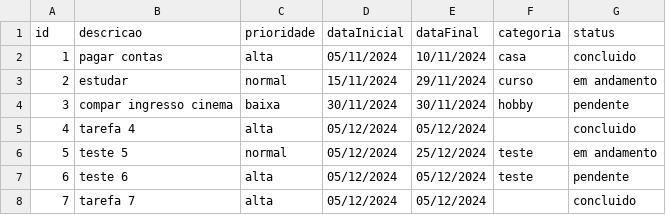
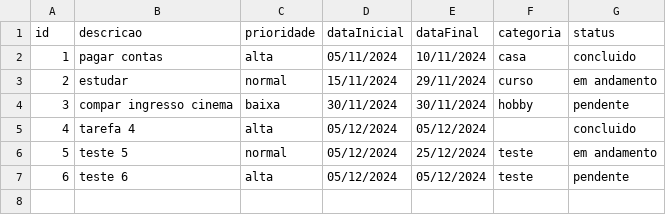
Before and after one commit to guibarrios/Projeto-Atividade-3, a CSV file: dados/tarefas.csv, drawn as a sheet; the diff names each change by its address in the sheet, - before the commit and + after, or states it on an @@ line.

```diff
--- a/dados/tarefas.csv
+++ b/dados/tarefas.csv
-row 8: 7 | tarefa 7 | alta | 05/12/2024 | 05/12/2024 |  | concluido
```
Also changed, not shown: 2 other files.
